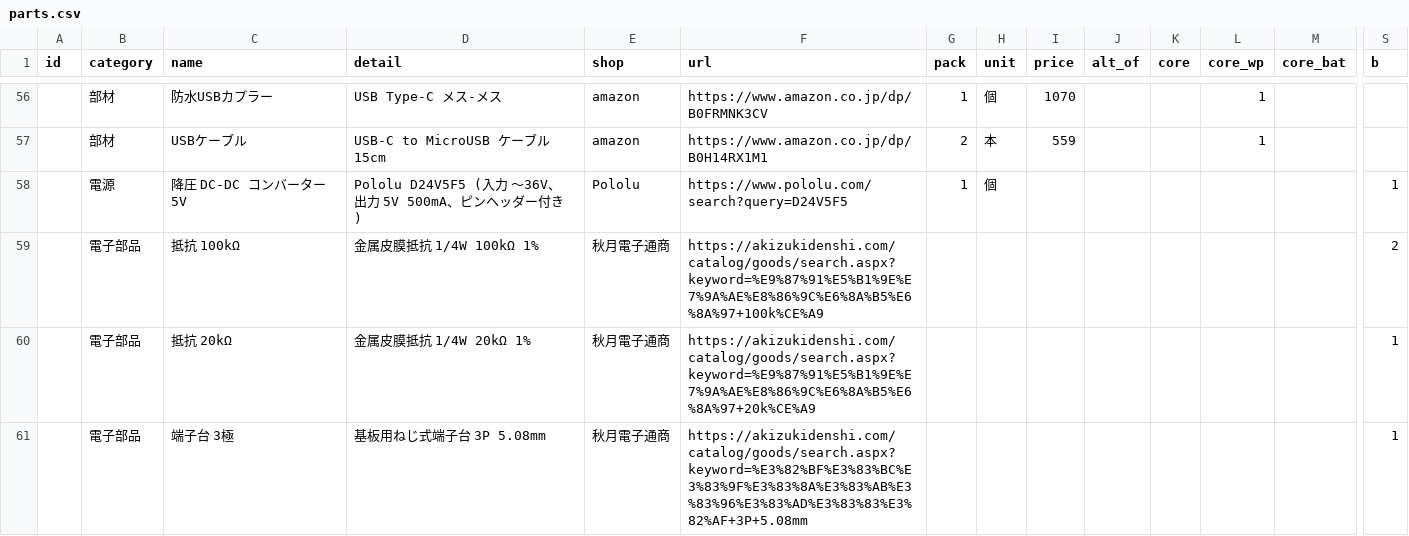
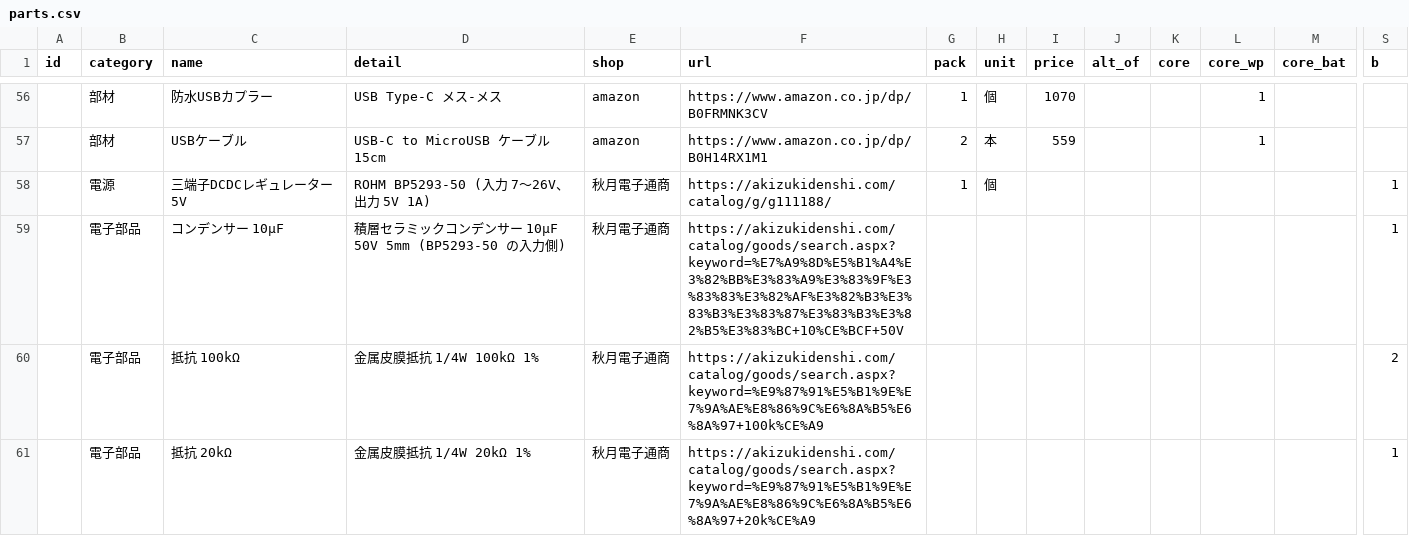
Before and after one commit to Hive-Plus-X/hiveplusx, a CSV file: hardware/parts/parts.csv, drawn as a sheet; only a part is shown, gaps mark what is left out; the shorter side is filled out with more unchanged rows; rows hold the shown columns only; the diff names each change by its address in the sheet, - before the commit and + after, or states it on an @@ line.

```diff
--- a/hardware/parts/parts.csv
+++ b/hardware/parts/parts.csv
-C58 (name): 降圧 DC-DC コンバーター 5V
+C58 (name): 三端子DCDCレギュレーター 5V
-D58 (detail): Pololu D24V5F5 (入力 〜36V、出力 5V 500mA、ピンヘッダー付き)
+D58 (detail): ROHM BP5293-50 (入力 7〜26V、出力 5V 1A)
-E58 (shop): Pololu
+E58 (shop): 秋月電子通商
-F58 (url): https://www.pololu.com/search?query=D24V5F5
+F58 (url): https://akizukidenshi.com/catalog/g/g111188/
+row 59:  | 電子部品 | コンデンサー 10μF | 積層セラミックコンデンサー 10μF 50V 5mm (BP5293-50 の入力側) | 秋月電子通商 | https://akizukidenshi.com/catalog/goods/search.aspx?keyword=%E7%A9%8D%E5%B1%A4%E3%82%BB%E3%83%A9%E3%83%9F%E3%83%83%E3%82%AF%E3%82%B3%E3%83%B3%E3%83%87%E3%83%B3%E3%82%B5%E3%83%BC+10%CE%BCF+50V |  |  |  |  |  |  |  | 1
```
Also changed, not shown: 9 other files.
